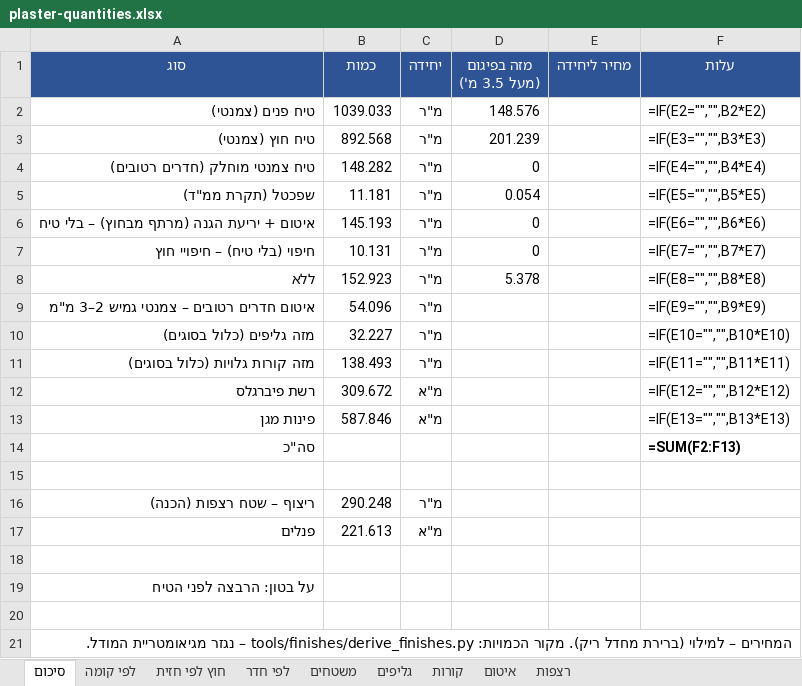
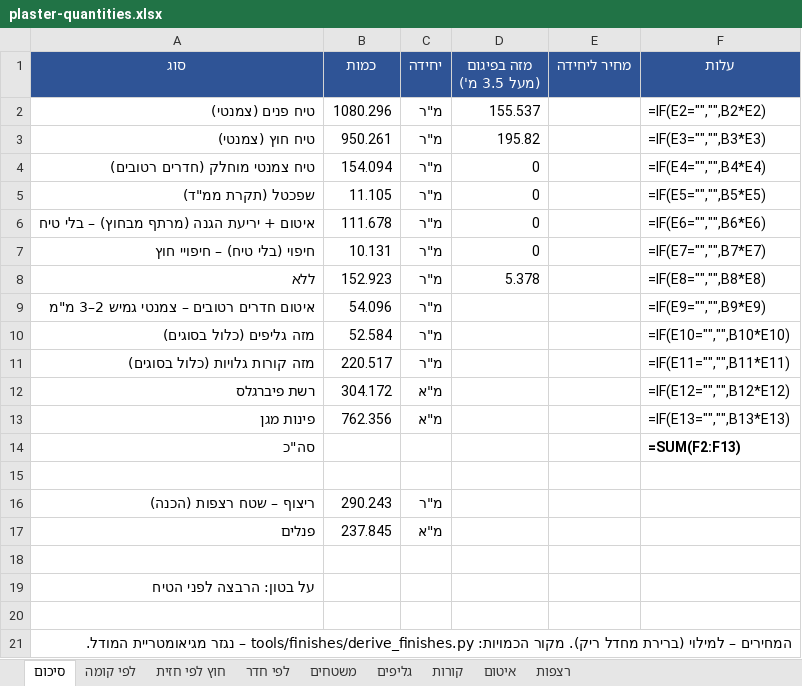
Before and after one commit to 123avihai-collab/House-3d, an Excel workbook: docs/quantities/plaster-quantities.xlsx, sheet סיכום, drawn as a sheet; values as stored, in another font and other column widths than the file's, no borders; formulas without a stored value are shown as written; the diff names each change by its address in the sheet, - before the commit and + after, or states it on an @@ line.

```diff
--- a/docs/quantities/plaster-quantities.xlsx (sheet סיכום)
+++ b/docs/quantities/plaster-quantities.xlsx (sheet סיכום)
-B2 (כמות): 1039.033
+B2 (כמות): 1080.296
-D2 (מזה בפיגום (מעל 3.5 מ')): 148.576
+D2 (מזה בפיגום (מעל 3.5 מ')): 155.537
-B3 (כמות): 892.568
+B3 (כמות): 950.261
-D3 (מזה בפיגום (מעל 3.5 מ')): 201.239
+D3 (מזה בפיגום (מעל 3.5 מ')): 195.82
-B4 (כמות): 148.282
+B4 (כמות): 154.094
-B5 (כמות): 11.181
+B5 (כמות): 11.105
-D5 (מזה בפיגום (מעל 3.5 מ')): 0.054
+D5 (מזה בפיגום (מעל 3.5 מ')): 0
-B6 (כמות): 145.193
+B6 (כמות): 111.678
-B10 (כמות): 32.227
+B10 (כמות): 52.584
-B11 (כמות): 138.493
+B11 (כמות): 220.517
-B12 (כמות): 309.672
+B12 (כמות): 304.172
-B13 (כמות): 587.846
+B13 (כמות): 762.356
-B16 (כמות): 290.248
+B16 (כמות): 290.243
-B17 (כמות): 221.613
+B17 (כמות): 237.845
```
Also changed, not shown: sheet משטחים, sheet קורות, sheet גליפים, sheet לפי חדר, sheet רצפות, sheet לפי קומה, 1 more sheet, 12 other files.
